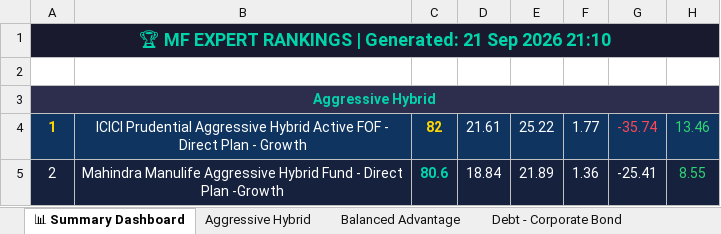
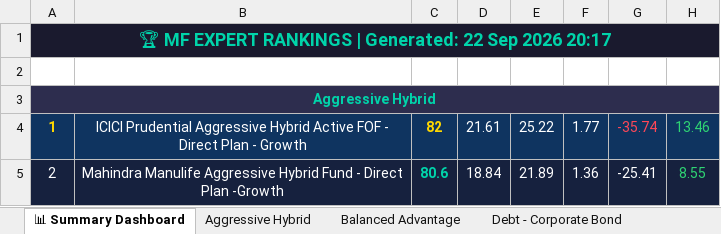
Before and after one commit to myfinancialria/mf-data-fetcher, an Excel workbook: output/MF_Expert_Rankings.xlsx, sheet 📊 Summary Dashboard, drawn as a sheet; only a part is shown; values as stored, in another font and other column widths than the file's, no borders; the diff names each change by its address in the sheet, - before the commit and + after, or states it on an @@ line.

```diff
--- a/output/MF_Expert_Rankings.xlsx (sheet 📊 Summary Dashboard)
+++ b/output/MF_Expert_Rankings.xlsx (sheet 📊 Summary Dashboard)
-A1: …| Generated: 21 Sep 2026 21:10
+A1: …| Generated: 22 Sep 2026 20:17
```
Also changed, not shown: 3 other files.
